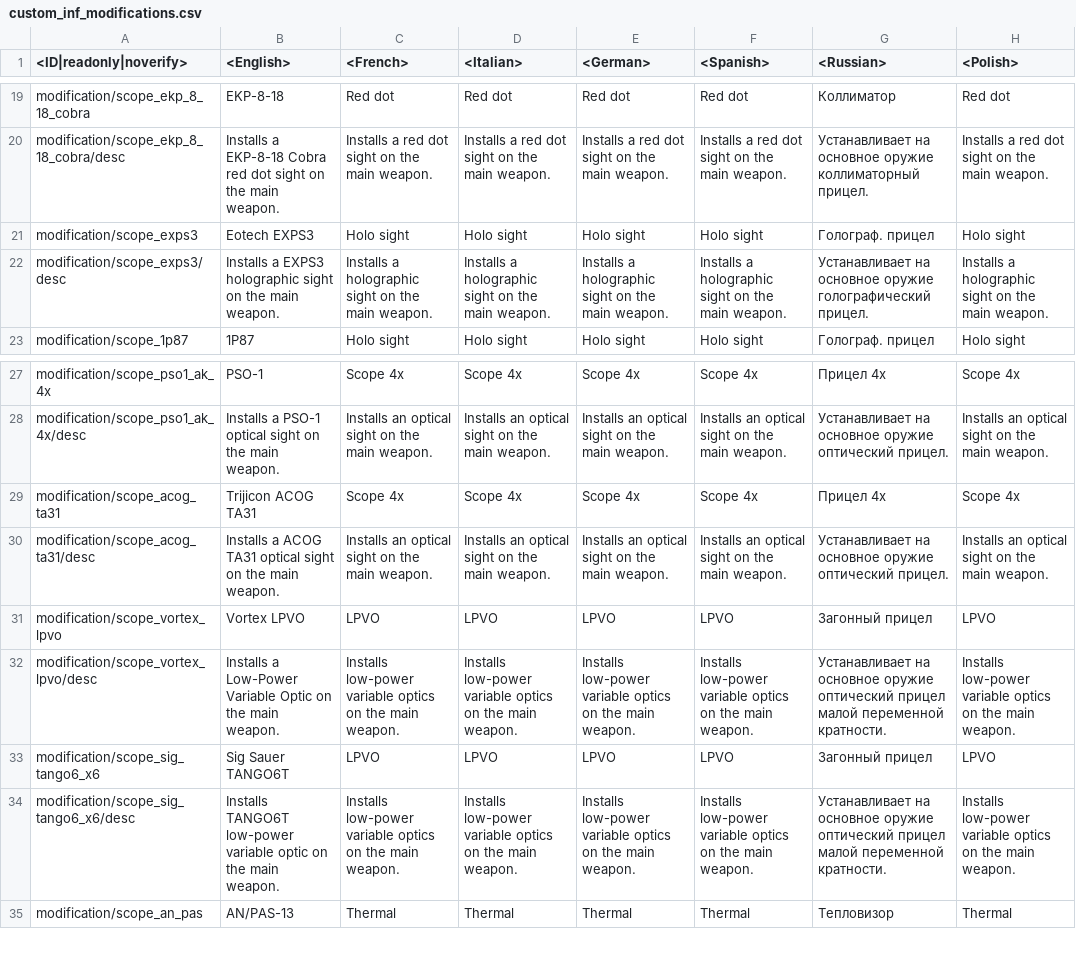
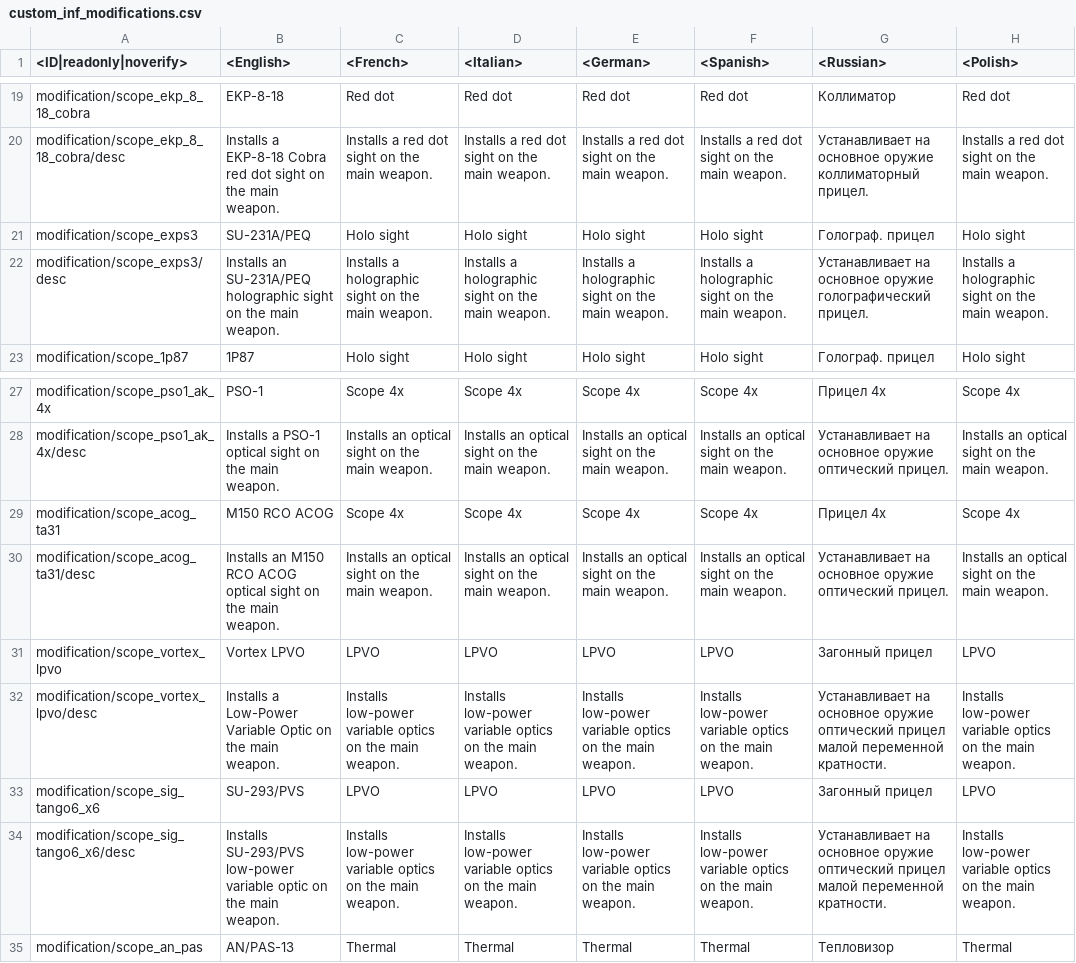
Before and after one commit to leroyonly/warthunder-lang, a CSV file: custom_inf_modifications.csv, drawn as a sheet; only a part is shown, gaps mark what is left out; the diff names each change by its address in the sheet, - before the commit and + after, or states it on an @@ line.

Commit message:
Changed company to us military designations

```diff
--- a/custom_inf_modifications.csv
+++ b/custom_inf_modifications.csv
-B21 (<English>): Eotech EXPS3
+B21 (<English>): SU-231A/PEQ
-B22 (<English>): Installs a EXPS3 holographic sight…
+B22 (<English>): Installs an SU-231A/PEQ holographic sight…
-B29 (<English>): Trijicon ACOG TA31
+B29 (<English>): M150 RCO ACOG
-B30 (<English>): Installs a ACOG TA31 optical sight…
+B30 (<English>): Installs an M150 RCO ACOG optical sight…
-B33 (<English>): Sig Sauer TANGO6T
+B33 (<English>): SU-293/PVS
-B34 (<English>): Installs TANGO6T low-power variable…
+B34 (<English>): Installs SU-293/PVS low-power variable…
```
